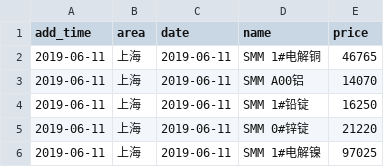
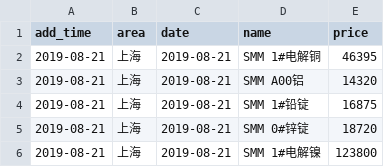
Before and after one commit to ZhaoJiePG/PyScrapy, a CSV file: Yadea/RawMaterialPrice/Data/上海有色网.csv, drawn as a sheet.

```diff
--- a/Yadea/RawMaterialPrice/Data/上海有色网.csv
+++ b/Yadea/RawMaterialPrice/Data/上海有色网.csv
@@ -1,6 +1,6 @@
 add_time,area,date,name,price
-2019-06-11,上海,2019-06-11,SMM 1#电解铜,46765
-2019-06-11,上海,2019-06-11,SMM A00铝,14070
-2019-06-11,上海,2019-06-11,SMM 1#铅锭,16250
-2019-06-11,上海,2019-06-11,SMM 0#锌锭,21220
-2019-06-11,上海,2019-06-11,SMM 1#电解镍,97025
+2019-08-21,上海,2019-08-21,SMM 1#电解铜,46395
+2019-08-21,上海,2019-08-21,SMM A00铝,14320
+2019-08-21,上海,2019-08-21,SMM 1#铅锭,16875
+2019-08-21,上海,2019-08-21,SMM 0#锌锭,18720
+2019-08-21,上海,2019-08-21,SMM 1#电解镍,123800
```
Also changed, not shown: Yadea/BaiDuApi/Datas/province.csv, 6 other files.
